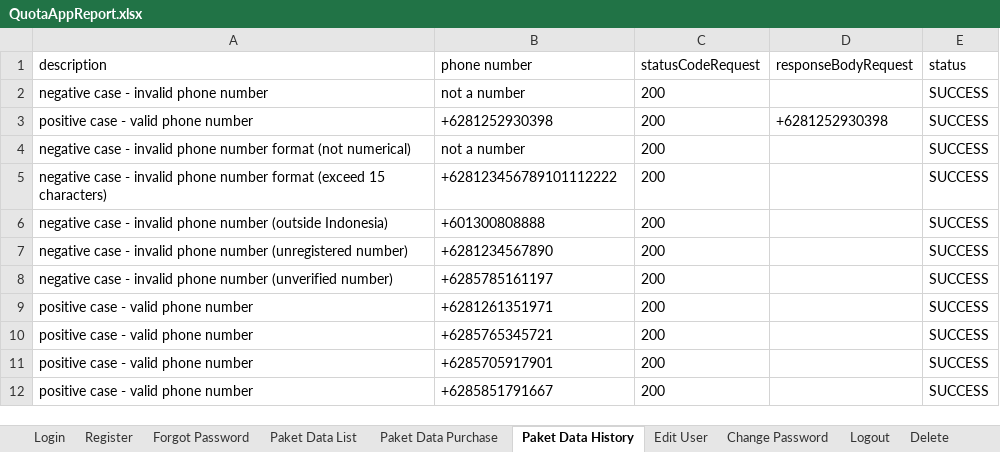
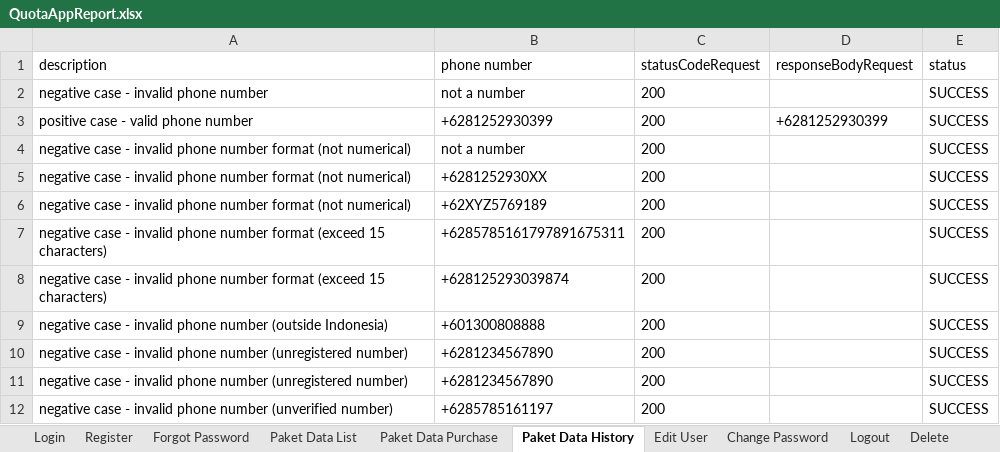
Before and after one commit to zanuartri/QuotaAppTest, an Excel workbook: test-output/QuotaAppReport.xlsx, sheet Paket Data History, drawn as a sheet; values as stored, in another font and other column widths than the file's, no borders; removed rows and columns are numbered as before the commit, all else as after; the diff names each change by its address in the sheet, - before the commit and + after, or states it on an @@ line.

```diff
--- a/test-output/QuotaAppReport.xlsx (sheet Paket Data History)
+++ b/test-output/QuotaAppReport.xlsx (sheet Paket Data History)
-B3 (phone number): +6281252930398
+B3 (phone number): +6281252930399
-D3 (responseBodyRequest): +6281252930398
+D3 (responseBodyRequest): +6281252930399
+row 5: negative case - invalid phone number format (not numerical) | +6281252930XX | 200 |  | SUCCESS
+row 6: negative case - invalid phone number format (not numerical) | +62XYZ5769189 | 200 |  | SUCCESS
-B7 (phone number): +628123456789101112222
+B7 (phone number): +6285785161797891675311
+row 8: negative case - invalid phone number format (exceed 15 characters) | +628125293039874 | 200 |  | SUCCESS
+row 11: negative case - invalid phone number (unregistered number) | +6281234567890 | 200 |  | SUCCESS
-row 9: positive case - valid phone number | +6281261351971 | 200 |  | SUCCESS
-row 10: positive case - valid phone number | +6285765345721 | 200 |  | SUCCESS
-row 11: positive case - valid phone number | +6285705917901 | 200 |  | SUCCESS
-row 12: positive case - valid phone number | +6285851791667 | 200 |  | SUCCESS
```
Also changed, not shown: sheet Register, sheet Forgot Password, sheet Login, sheet Paket Data List, resources/DataLoginMenu.xlsx, resources/DataProfileMenu.xlsx, 26 other files.
